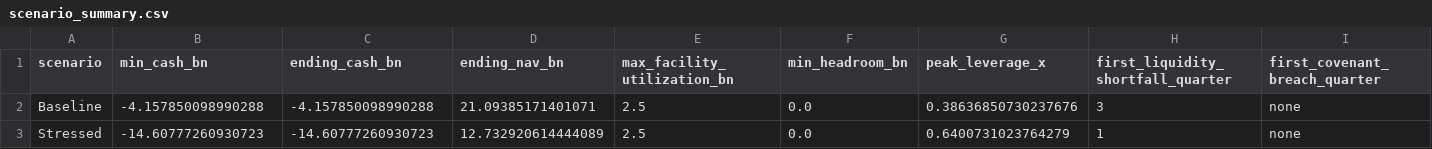
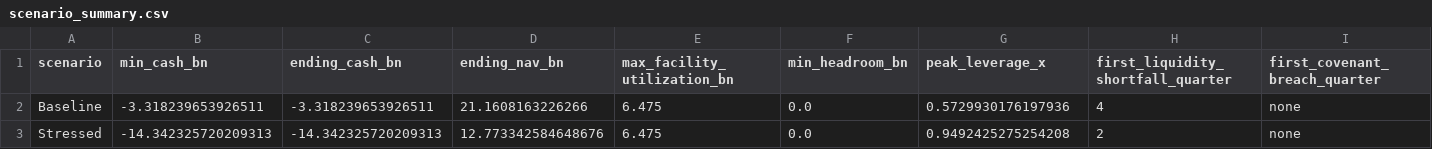
Before and after one commit to tuckerrothmann/Private-credit-work, a CSV file: scenario_summary.csv, drawn as a sheet.

```diff
--- a/scenario_summary.csv
+++ b/scenario_summary.csv
@@ -1,3 +1,3 @@
 scenario,min_cash_bn,ending_cash_bn,ending_nav_bn,max_facility_utilization_bn,min_headroom_bn,peak_leverage_x,first_liquidity_shortfall_quarter,first_covenant_breach_quarter
-Baseline,-4.157850098990288,-4.157850098990288,21.09385171401071,2.5,0.0,0.38636850730237676,3,none
-Stressed,-14.60777260930723,-14.60777260930723,12.732920614444089,2.5,0.0,0.6400731023764279,1,none
+Baseline,-3.318239653926511,-3.318239653926511,21.1608163226266,6.475,0.0,0.5729930176197936,4,none
+Stressed,-14.342325720209313,-14.342325720209313,12.773342584648676,6.475,0.0,0.9492425275254208,2,none
```
Also changed, not shown: baseline_projection.csv, stressed_projection.csv, 8 other files.
